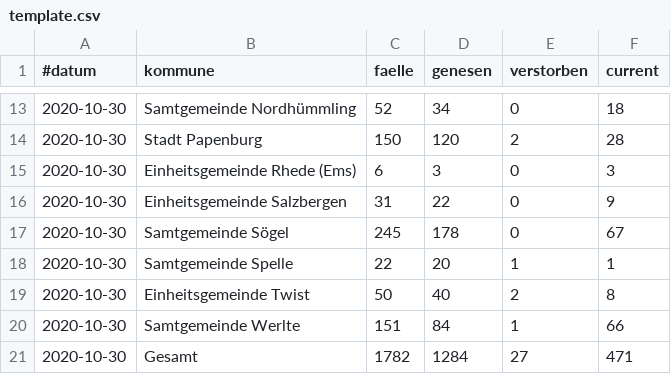
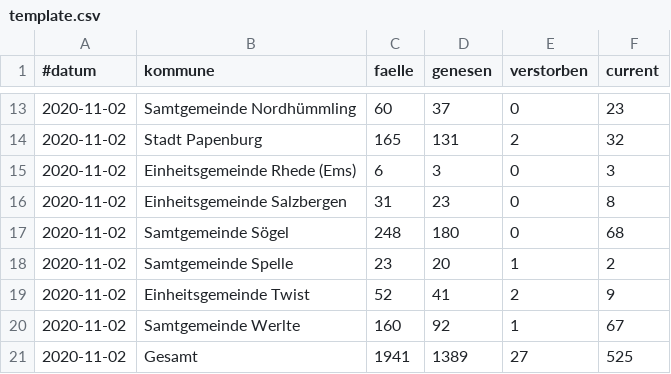
Before and after one commit to quatzli/quatzli.github.io, a CSV file: corona/template.csv, drawn as a sheet; only a part is shown, gaps mark what is left out; the diff covers the shown part only.

```diff
--- a/corona/template.csv
+++ b/corona/template.csv
@@ -13,9 +13,9 @@
-2020-10-30,Samtgemeinde Nordhümmling,52,34,0,18
-2020-10-30,Stadt Papenburg,150,120,2,28
-2020-10-30,Einheitsgemeinde Rhede (Ems),6,3,0,3
-2020-10-30,Einheitsgemeinde Salzbergen,31,22,0,9
-2020-10-30,Samtgemeinde Sögel,245,178,0,67
-2020-10-30,Samtgemeinde Spelle,22,20,1,1
-2020-10-30,Einheitsgemeinde Twist,50,40,2,8
-2020-10-30,Samtgemeinde Werlte,151,84,1,66
-2020-10-30,Gesamt,1782,1284,27,471
+2020-11-02,Samtgemeinde Nordhümmling,60,37,0,23
+2020-11-02,Stadt Papenburg,165,131,2,32
+2020-11-02,Einheitsgemeinde Rhede (Ems),6,3,0,3
+2020-11-02,Einheitsgemeinde Salzbergen,31,23,0,8
+2020-11-02,Samtgemeinde Sögel,248,180,0,68
+2020-11-02,Samtgemeinde Spelle,23,20,1,2
+2020-11-02,Einheitsgemeinde Twist,52,41,2,9
+2020-11-02,Samtgemeinde Werlte,160,92,1,67
+2020-11-02,Gesamt,1941,1389,27,525
```
Also changed, not shown: 41 edited cells elsewhere in this file, corona/zahlen_emsland.csv.
